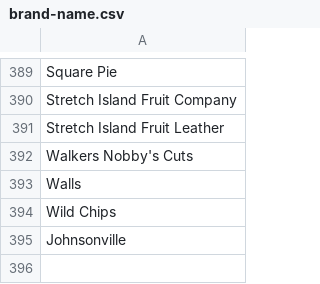
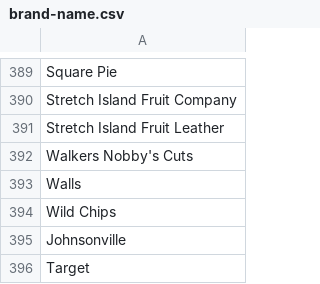
Before and after one commit to Rahul12344/Recipez, a CSV file: recipe/recipe_and_image/word_rules/word-rules-scripts/brand-name.csv, drawn as a sheet; only a part is shown, gaps mark what is left out.

```diff
--- a/recipe/recipe_and_image/word_rules/word-rules-scripts/brand-name.csv
+++ b/recipe/recipe_and_image/word_rules/word-rules-scripts/brand-name.csv
@@ -395 +395,2 @@ Wild Chips
 Johnsonville
+Target
```
Also changed, not shown: 13 other files.
